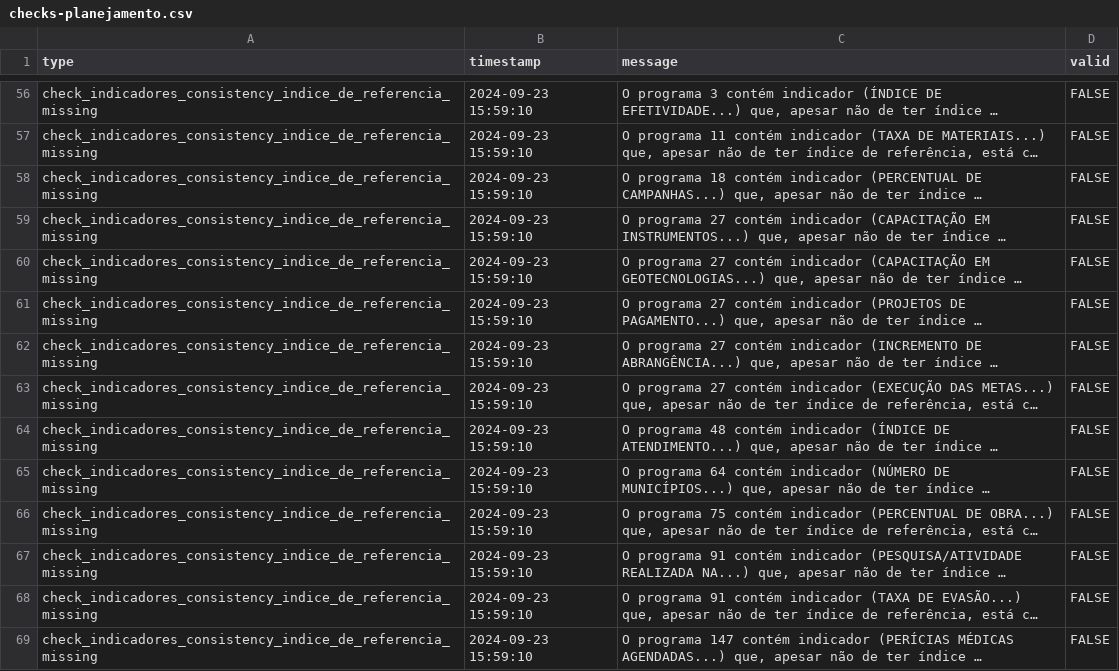
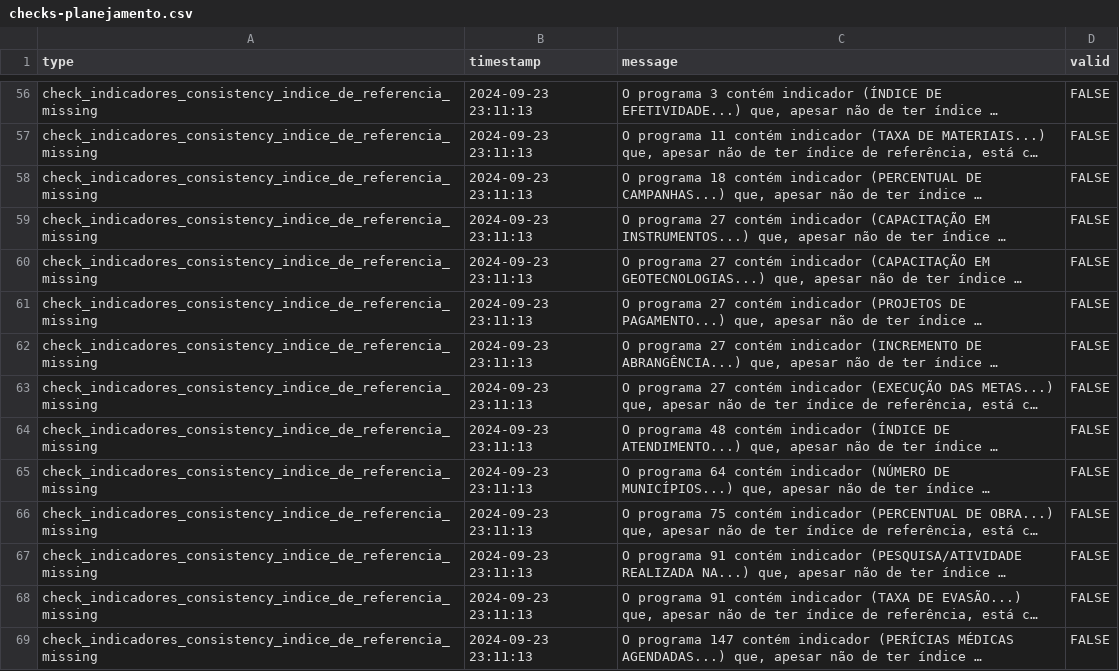
Before and after one commit to splor-mg/checks-planejamento-report, a CSV file: checks-planejamento.csv, drawn as a sheet; only a part is shown, gaps mark what is left out; long unchanged cells end in …; the diff covers the shown part only; the diff names each change by its address in the sheet, - before the commit and + after, or states it on an @@ line.

```diff
--- a/checks-planejamento.csv
+++ b/checks-planejamento.csv
-B56:B69 (timestamp): 2024-09-23 15:59:10
+B56:B69 (timestamp): 2024-09-23 23:11:13
```
Also changed, not shown: 152 edited cells elsewhere in this file, 4 other files.
